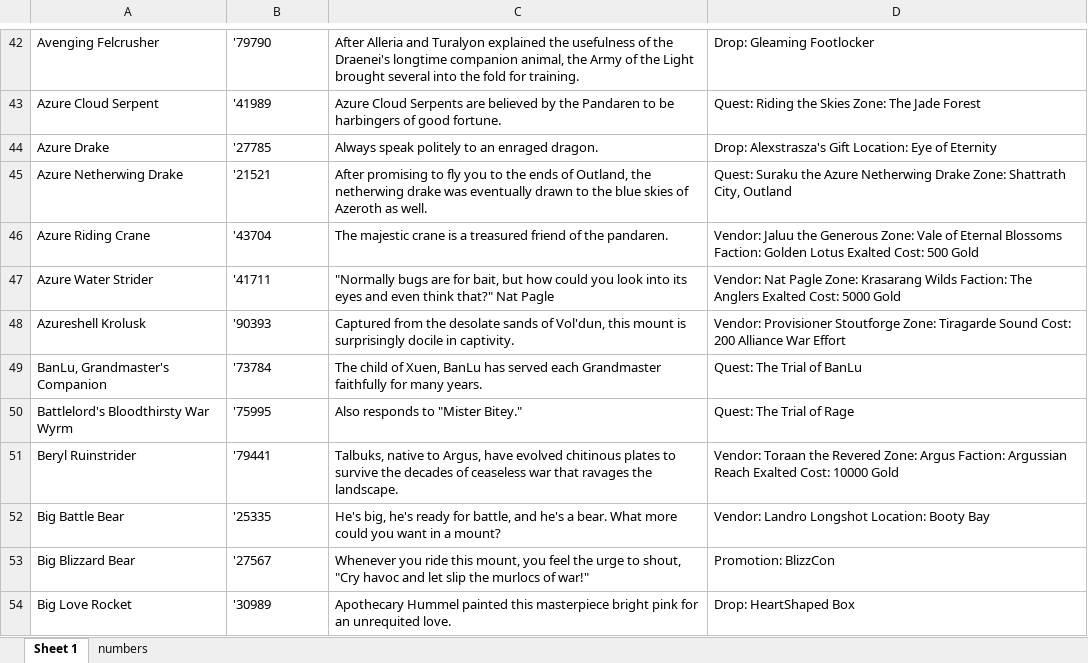
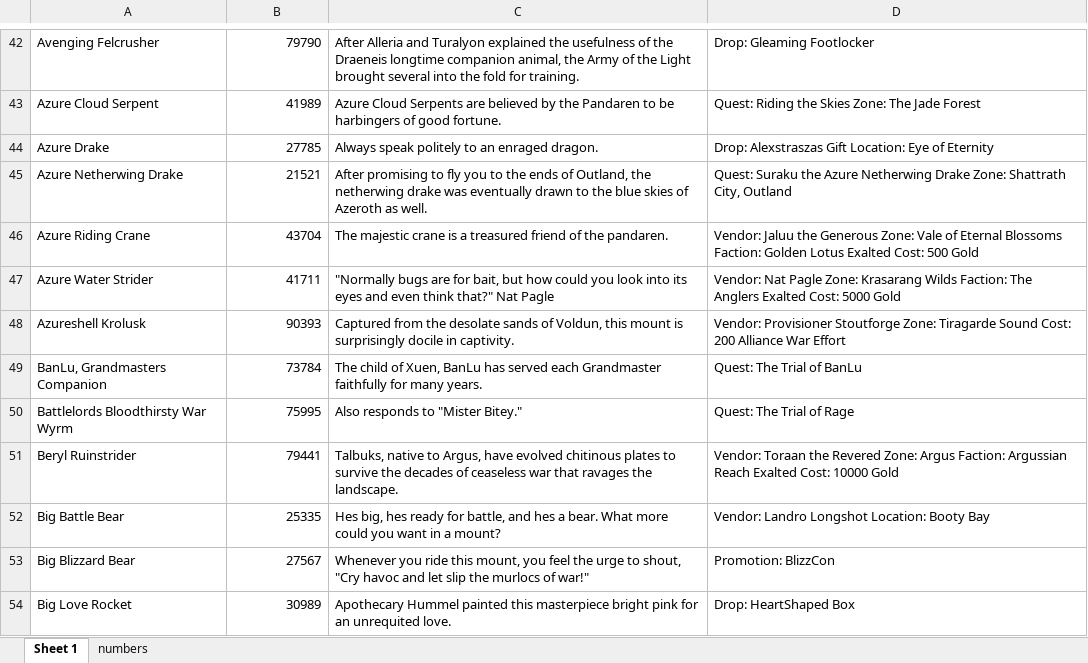
Before and after one commit to dalvarez98/BingeWolves, an Excel workbook: src/main/resources/mounts.xlsx, sheet Sheet 1, drawn as a sheet; only a part is shown, gaps mark what is left out; values as stored, in another font and other column widths than the file's, no borders; the diff covers the shown part only; the diff names each change by its address in the sheet, - before the commit and + after, or states it on an @@ line.

```diff
--- a/src/main/resources/mounts.xlsx (sheet Sheet 1)
+++ b/src/main/resources/mounts.xlsx (sheet Sheet 1)
-B42:B54 alignment: left
+B42:B54 alignment: right
-B42: '79790
+B42: 79790
-C42: …of the Draenei's longtime companion…
+C42: …of the Draeneis longtime companion…
-B43: '41989
+B43: 41989
-B44: '27785
+B44: 27785
-D44: Drop: Alexstrasza's Gift Location:…
+D44: Drop: Alexstraszas Gift Location:…
-B45: '21521
+B45: 21521
-B46: '43704
+B46: 43704
-B47: '41711
+B47: 41711
-B48: '90393
+B48: 90393
-C48: …sands of Vol'dun, this mount…
+C48: …sands of Voldun, this mount…
-A49: BanLu, Grandmaster's Companion
+A49: BanLu, Grandmasters Companion
-B49: '73784
+B49: 73784
-A50: Battlelord's Bloodthirsty War Wyrm
+A50: Battlelords Bloodthirsty War Wyrm
-B50: '75995
+B50: 75995
-B51: '79441
+B51: 79441
-B52: '25335
+B52: 25335
-C52: He's big, he's ready for battle, and he's a bear.…
+C52: Hes big, hes ready for battle, and hes a bear.…
-B53: '27567
+B53: 27567
-B54: '30989
+B54: 30989
```
Also changed, not shown: 1246 edited cells and cell formats elsewhere in this sheet, 11 other files.
